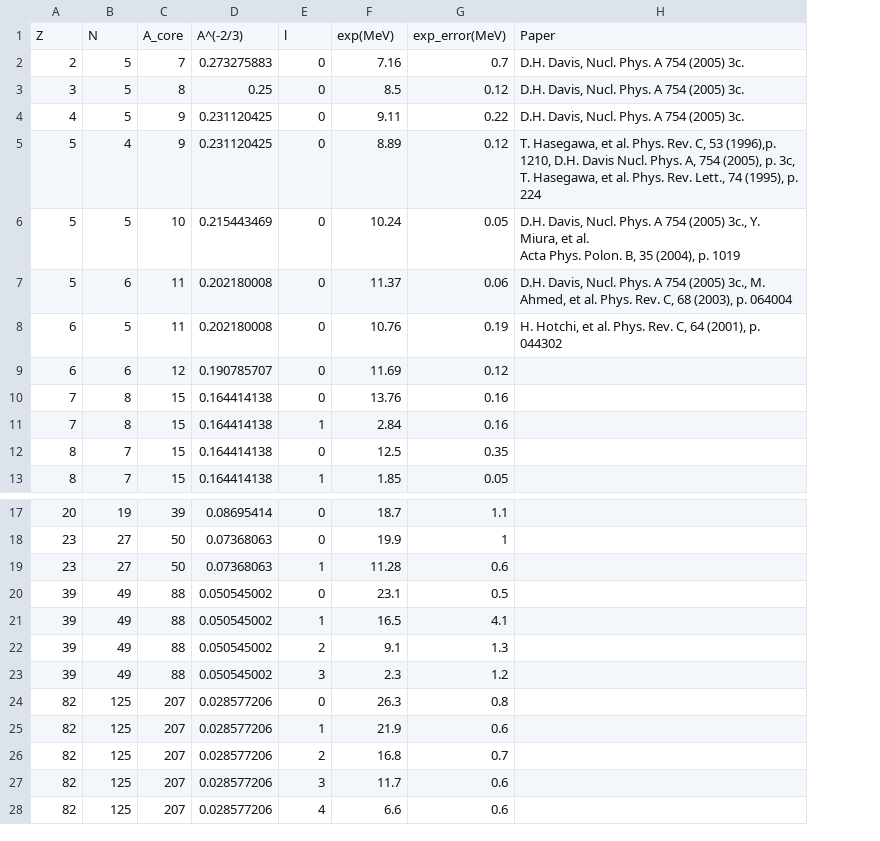
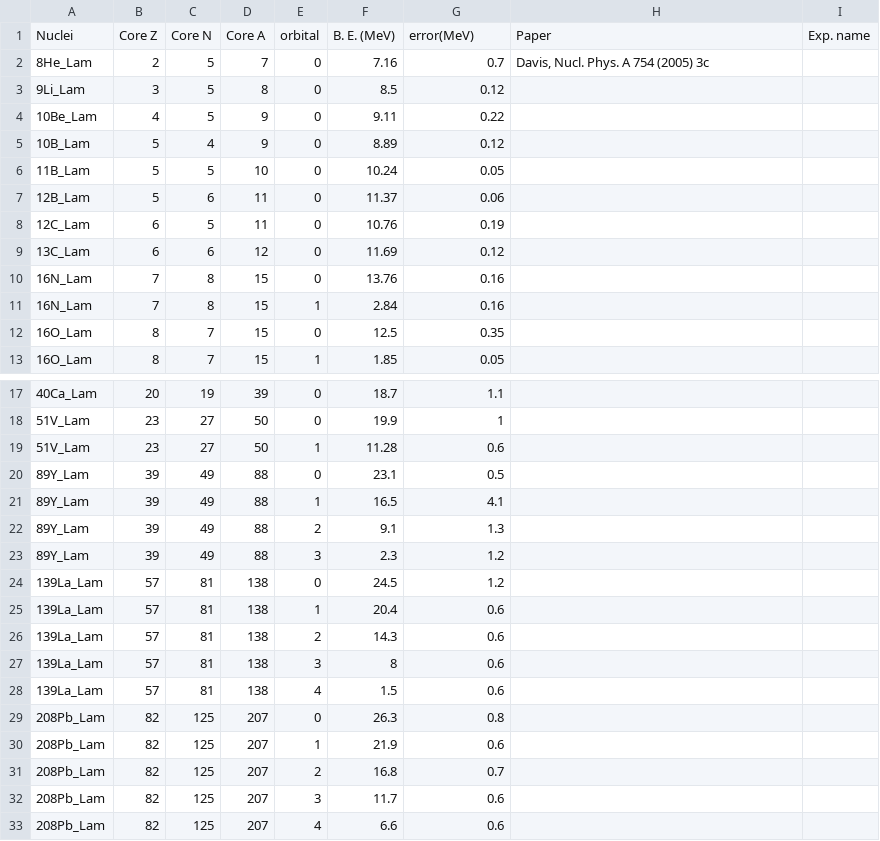
Before and after one commit to ajinno1124/Guleria2012, a CSV file: plot/LamBindingEnergy.csv, drawn as a sheet; only a part is shown, gaps mark what is left out; removed rows and columns are numbered as before the commit, all else as after; ↵ is a line break in a cell; the diff names each change by its address in the sheet, - before the commit and + after, or states it on an @@ line.

```diff
--- a/plot/LamBindingEnergy.csv
+++ b/plot/LamBindingEnergy.csv
+column A, rows 2-13: 8He_Lam | 9Li_Lam | 10Be_Lam | 10B_Lam | 11B_Lam | 12B_Lam | 12C_Lam | 13C_Lam | 16N_Lam | 16N_Lam | 16O_Lam | 16O_Lam; rows 17-23: 40Ca_Lam | 51V_Lam | 51V_Lam | 89Y_Lam | 89Y_Lam | 89Y_Lam | 89Y_Lam; rows 29-33: all 208Pb_Lam
-column D, rows 2-13: 0.273275883 | 0.25 | 0.231120425 | 0.231120425 | 0.215443469 | 0.202180008 | 0.202180008 | 0.190785707 | 0.164414138 | 0.164414138 | 0.164414138 | 0.164414138; rows 17-28: 0.08695414 | 0.07368063 | 0.07368063 | 0.050545002 | 0.050545002 | 0.050545002 | 0.050545002 | 0.028577206 | 0.028577206 | 0.028577206 | 0.028577206 | 0.028577206
+column I, empty
-row 1: Z | N | A_core | A^(-2/3) | l | exp(MeV) | exp_error(MeV) | Paper
+row 1: Nuclei | Core Z | Core N | Core A | orbital | B. E. (MeV) | error(MeV) | Paper | Exp. name
-H2: D.H. Davis, Nucl. Phys. A 754 (2005) 3c.
+H2: Davis, Nucl. Phys. A 754 (2005) 3c
-H3:H4: D.H. Davis, Nucl. Phys. A 754 (2005) 3c.
+H3:H4: (empty)
-H5: T. Hasegawa, et al. Phys. Rev. C, 53 (1996),p. 1210, D.H. Davis Nucl. Phys. A, 754 (2005), p. 3c, T. Hasegawa, et al. Phys. Rev. Lett., 74 (1995), p. 224
+H5: (empty)
-H6: D.H. Davis, Nucl. Phys. A 754 (2005) 3c., Y. Miura, et al. ↵ Acta Phys. Polon. B, 35 (2004), p. 1019
+H6: (empty)
-H7: D.H. Davis, Nucl. Phys. A 754 (2005) 3c., M. Ahmed, et al. Phys. Rev. C, 68 (2003), p. 064004
+H7: (empty)
-H8: H. Hotchi, et al. Phys. Rev. C, 64 (2001), p. 044302
+H8: (empty)
+row 24: 139La_Lam | 57 | 81 | 138 | 0 | 24.5 | 1.2
+row 25: 139La_Lam | 57 | 81 | 138 | 1 | 20.4 | 0.6
+row 26: 139La_Lam | 57 | 81 | 138 | 2 | 14.3 | 0.6
+row 27: 139La_Lam | 57 | 81 | 138 | 3 | 8 | 0.6
+row 28: 139La_Lam | 57 | 81 | 138 | 4 | 1.5 | 0.6
```
Also changed, not shown: Lambda Parameters.csv, plot/BindingEnergyLY1.csv, 9 other files.
